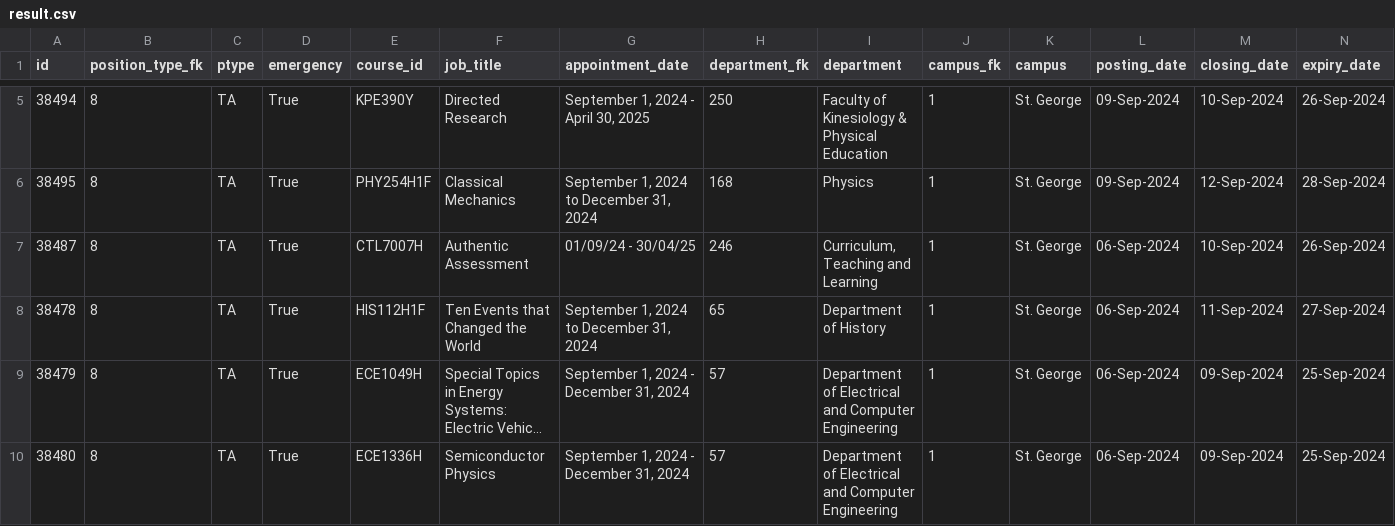
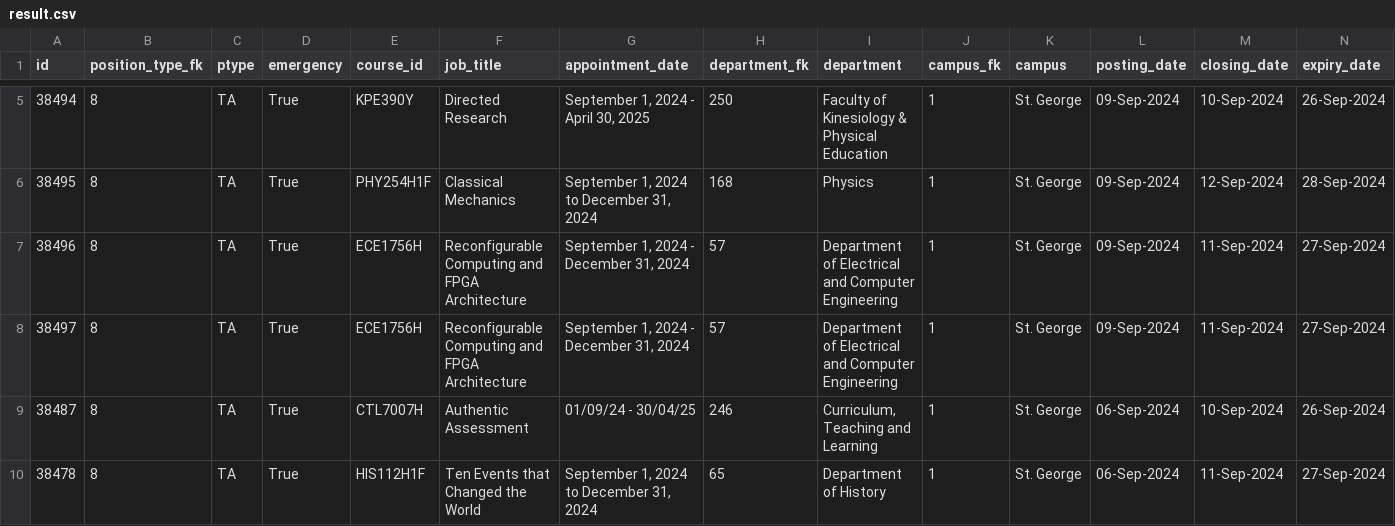
Before and after one commit to Nathan903/unit1.hrandequity.utoronto.ca, a CSV file: result.csv, drawn as a sheet; only a part is shown, gaps mark what is left out; the shorter side is filled out with more unchanged rows; long unchanged cells end in …; rows hold the shown columns only; the diff names each change by its address in the sheet, - before the commit and + after, or states it on an @@ line.

```diff
--- a/result.csv
+++ b/result.csv
+row 7: 38496 | 8 | TA | True | ECE1756H | Reconfigurable Computing and FPGA Architecture | September 1, 2024 - December 31, 2024 | 57 | Department of Electrical and Computer Engineering | 1 | St. George | 09-Sep-2024 | 11-Sep-2024 | 27-Sep-2024
+row 8: 38497 | 8 | TA | True | ECE1756H | Reconfigurable Computing and FPGA Architecture | September 1, 2024 - December 31, 2024 | 57 | Department of Electrical and Computer Engineering | 1 | St. George | 09-Sep-2024 | 11-Sep-2024 | 27-Sep-2024
```
Also changed, not shown: 1 other file.
